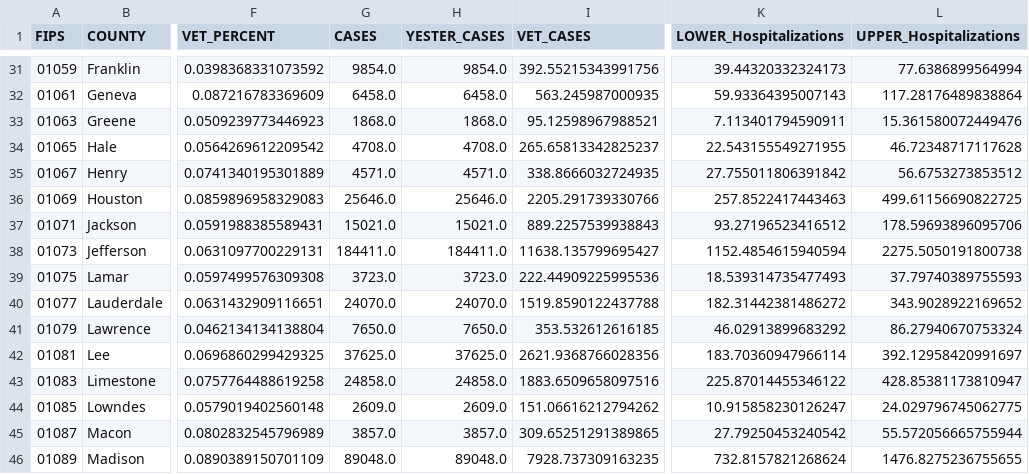
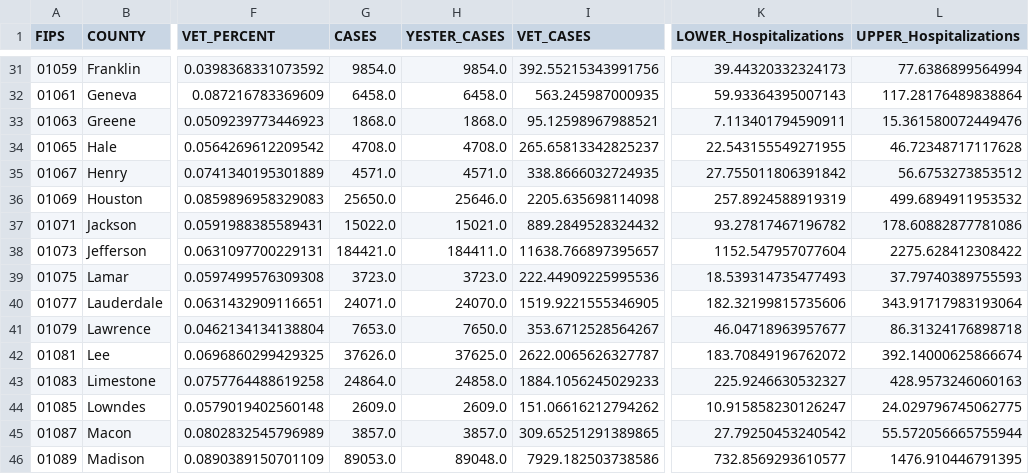
Before and after one commit to trebbag/VACovid, a CSV file: CountyVACOVID.csv, drawn as a sheet; only a part is shown, gaps mark what is left out; the diff covers the shown part only; the diff names each change by its address in the sheet, - before the commit and + after, or states it on an @@ line.

```diff
--- a/CountyVACOVID.csv
+++ b/CountyVACOVID.csv
-G36 (CASES): 25646.0
+G36 (CASES): 25650.0
-I36 (VET_CASES): 2205.291739330766
+I36 (VET_CASES): 2205.635698114098
-K36 (LOWER_Hospitalizations): 257.8522417443463
+K36 (LOWER_Hospitalizations): 257.8924588919319
-L36 (UPPER_Hospitalizations): 499.61156690822725
+L36 (UPPER_Hospitalizations): 499.6894911953532
-G37 (CASES): 15021.0
+G37 (CASES): 15022.0
-I37 (VET_CASES): 889.2257539938843
+I37 (VET_CASES): 889.2849528324432
-K37 (LOWER_Hospitalizations): 93.27196523416512
+K37 (LOWER_Hospitalizations): 93.27817467196782
-L37 (UPPER_Hospitalizations): 178.59693896095706
+L37 (UPPER_Hospitalizations): 178.60882877781086
-G38 (CASES): 184411.0
+G38 (CASES): 184421.0
-I38 (VET_CASES): 11638.135799695427
+I38 (VET_CASES): 11638.766897395657
-K38 (LOWER_Hospitalizations): 1152.4854615940594
+K38 (LOWER_Hospitalizations): 1152.547957077604
-L38 (UPPER_Hospitalizations): 2275.5050191800738
+L38 (UPPER_Hospitalizations): 2275.628412308422
-G40 (CASES): 24070.0
+G40 (CASES): 24071.0
-I40 (VET_CASES): 1519.8590122437788
+I40 (VET_CASES): 1519.9221555346905
-K40 (LOWER_Hospitalizations): 182.31442381486272
+K40 (LOWER_Hospitalizations): 182.32199815735606
-L40 (UPPER_Hospitalizations): 343.9028922169652
+L40 (UPPER_Hospitalizations): 343.91717983193064
-G41 (CASES): 7650.0
+G41 (CASES): 7653.0
-I41 (VET_CASES): 353.532612616185
+I41 (VET_CASES): 353.6712528564267
-K41 (LOWER_Hospitalizations): 46.02913899683292
+K41 (LOWER_Hospitalizations): 46.04718963957677
-L41 (UPPER_Hospitalizations): 86.27940670753324
+L41 (UPPER_Hospitalizations): 86.31324176898718
-G42 (CASES): 37625.0
+G42 (CASES): 37626.0
-I42 (VET_CASES): 2621.9368766028356
+I42 (VET_CASES): 2622.0065626327787
-K42 (LOWER_Hospitalizations): 183.70360947966114
+K42 (LOWER_Hospitalizations): 183.70849196762072
-L42 (UPPER_Hospitalizations): 392.12958420991697
+L42 (UPPER_Hospitalizations): 392.14000625866674
-G43 (CASES): 24858.0
+G43 (CASES): 24864.0
-I43 (VET_CASES): 1883.6509658097516
+I43 (VET_CASES): 1884.1056245029233
-K43 (LOWER_Hospitalizations): 225.87014455346122
+K43 (LOWER_Hospitalizations): 225.9246630532327
-L43 (UPPER_Hospitalizations): 428.85381173810947
+L43 (UPPER_Hospitalizations): 428.9573246060163
-G46 (CASES): 89048.0
+G46 (CASES): 89053.0
-I46 (VET_CASES): 7928.737309163235
+I46 (VET_CASES): 7929.182503738586
-K46 (LOWER_Hospitalizations): 732.8157821268624
+K46 (LOWER_Hospitalizations): 732.8569293610577
-L46 (UPPER_Hospitalizations): 1476.8275236755655
+L46 (UPPER_Hospitalizations): 1476.910446791395
```
Also changed, not shown: 124 edited cells elsewhere in this file, CCTVAChart2.csv, VAChart.csv.
